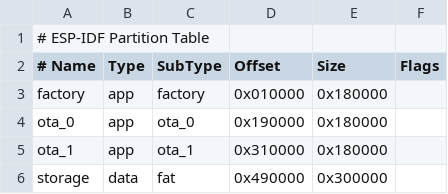
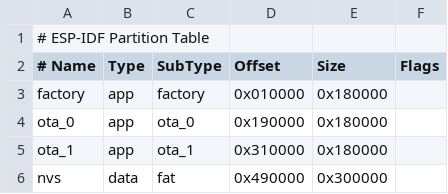
Before and after one commit to LankaSmartFarm/PlantPulse, a CSV file: IDF_PlantPulse/partitions.csv, drawn as a sheet.

```diff
--- a/IDF_PlantPulse/partitions.csv
+++ b/IDF_PlantPulse/partitions.csv
@@ -5,2 +5,2 @@ ota_0,app,ota_0,0x190000,0x180000,,
 ota_1,app,ota_1,0x310000,0x180000,,
-storage,data,fat,0x490000,0x300000,,
+nvs,data,fat,0x490000,0x300000,,
```
Also changed, not shown: 46 other files.
